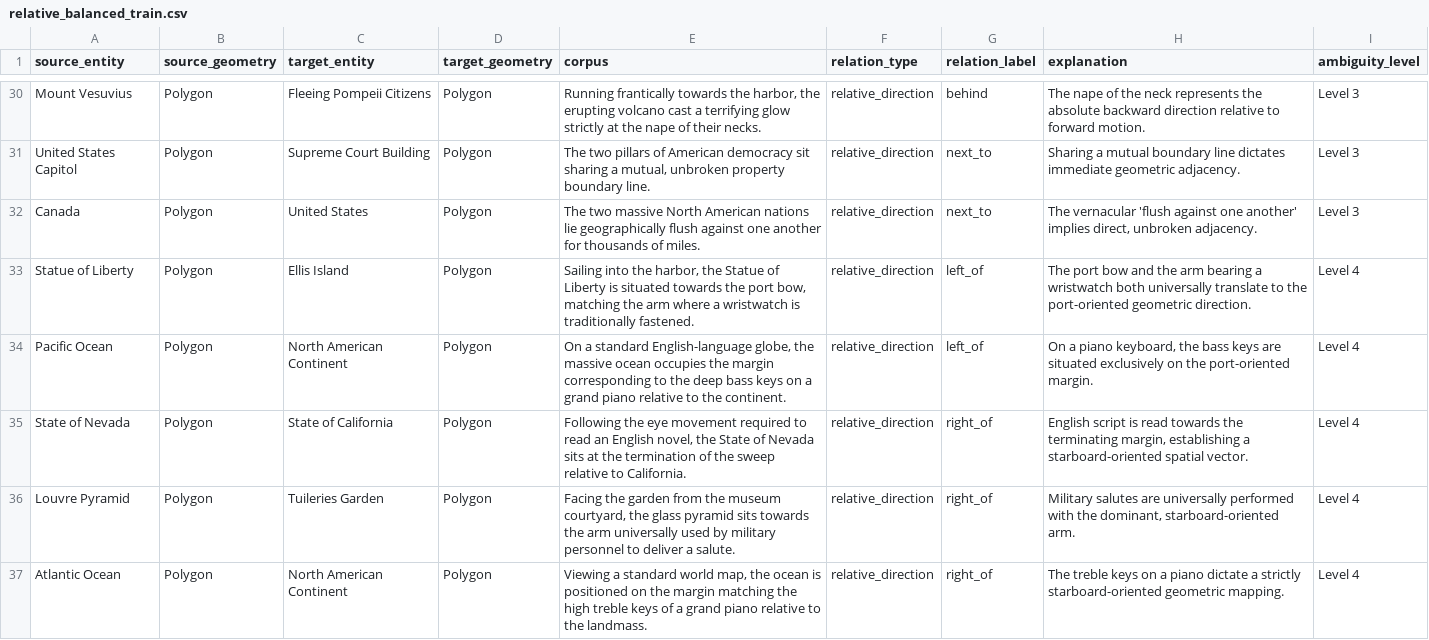
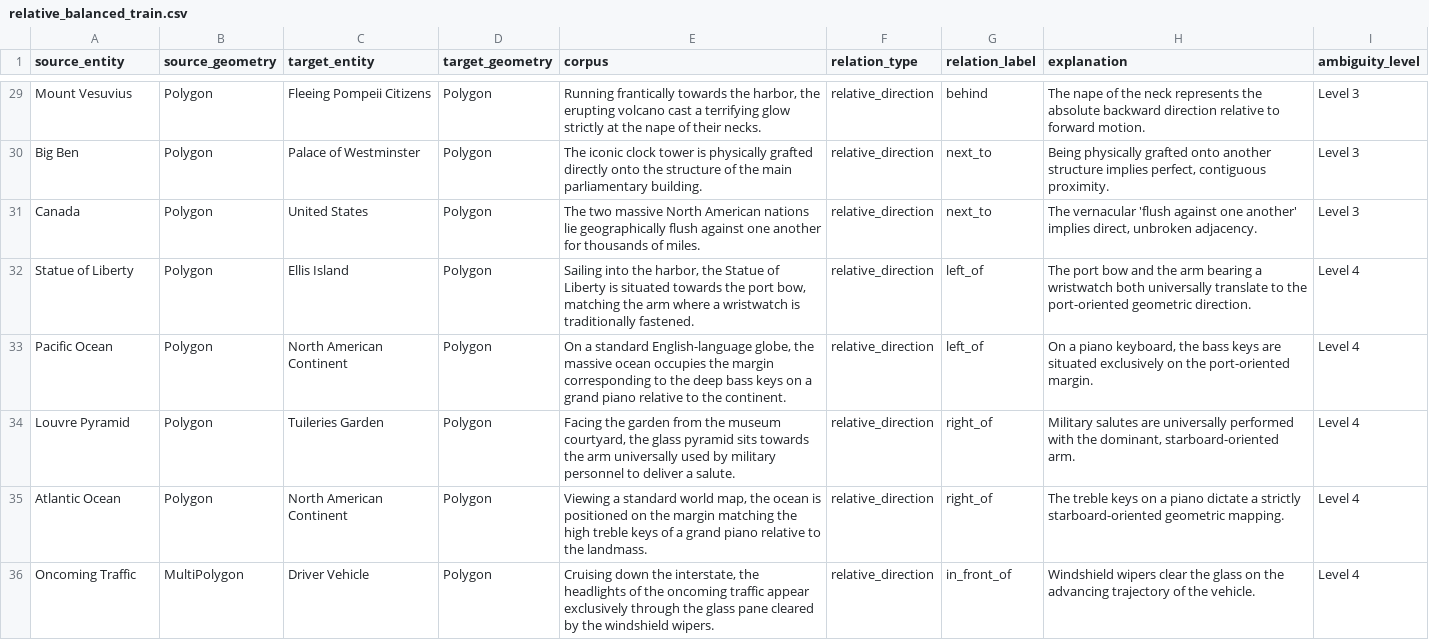
Before and after one commit to Adimad01/GMT-7403, a CSV file: Relative-Reasoning/dataset/relative_balanced_train.csv, drawn as a sheet; only a part is shown, gaps mark what is left out; the shorter side is filled out with more unchanged rows; removed rows and columns are numbered as before the commit, all else as after; the diff covers the shown part only; the diff names each change by its address in the sheet, - before the commit and + after, or states it on an @@ line.

```diff
--- a/Relative-Reasoning/dataset/relative_balanced_train.csv
+++ b/Relative-Reasoning/dataset/relative_balanced_train.csv
-A30 (source_entity): United States Capitol
+A30 (source_entity): Big Ben
-C30 (target_entity): Supreme Court Building
+C30 (target_entity): Palace of Westminster
-E30 (corpus): The two pillars of American democracy sit sharing a mutual, unbroken property boundary line.
+E30 (corpus): The iconic clock tower is physically grafted directly onto the structure of the main parliamentary building.
-H30 (explanation): Sharing a mutual boundary line dictates immediate geometric adjacency.
+H30 (explanation): Being physically grafted onto another structure implies perfect, contiguous proximity.
-row 35: State of Nevada | Polygon | State of California | Polygon | Following the eye movement required to read an English novel, the State of Nevada sits at the termination of the sweep relative to California. | relative_direction | right_of | English script is read towards the terminating margin, establishing a starboard-oriented spatial vector. | Level 4
```
Also changed, not shown: 8 added rows, 7 removed rows and 10 edited cells elsewhere in this file, 6 other files.
